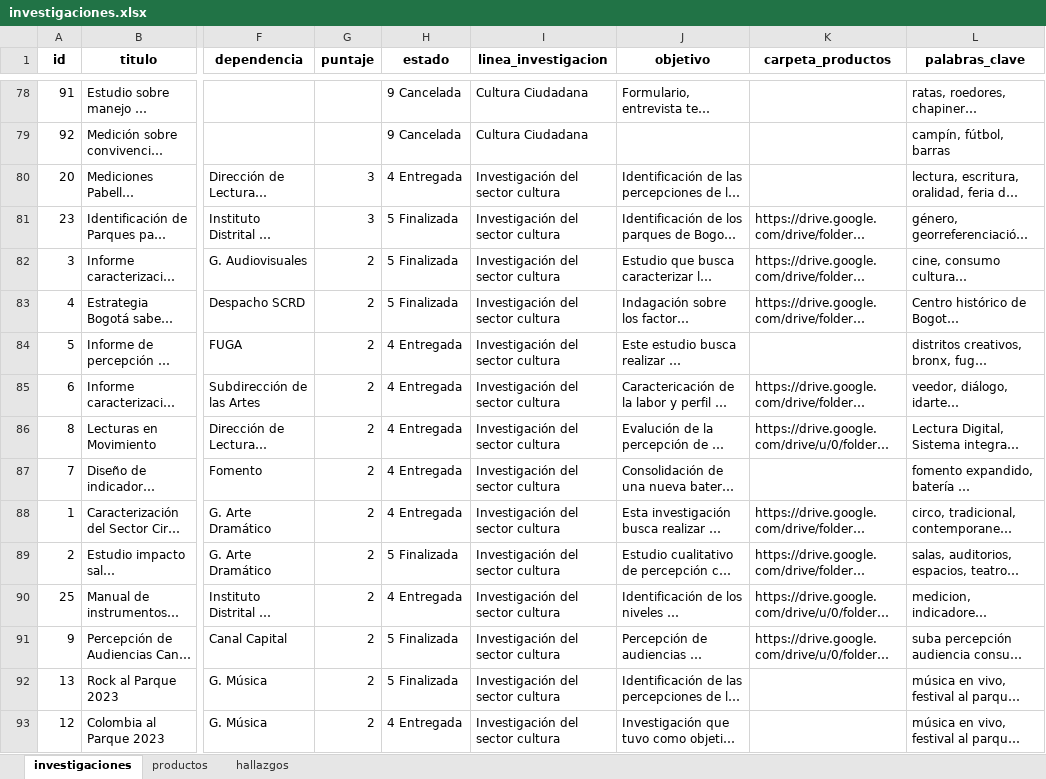
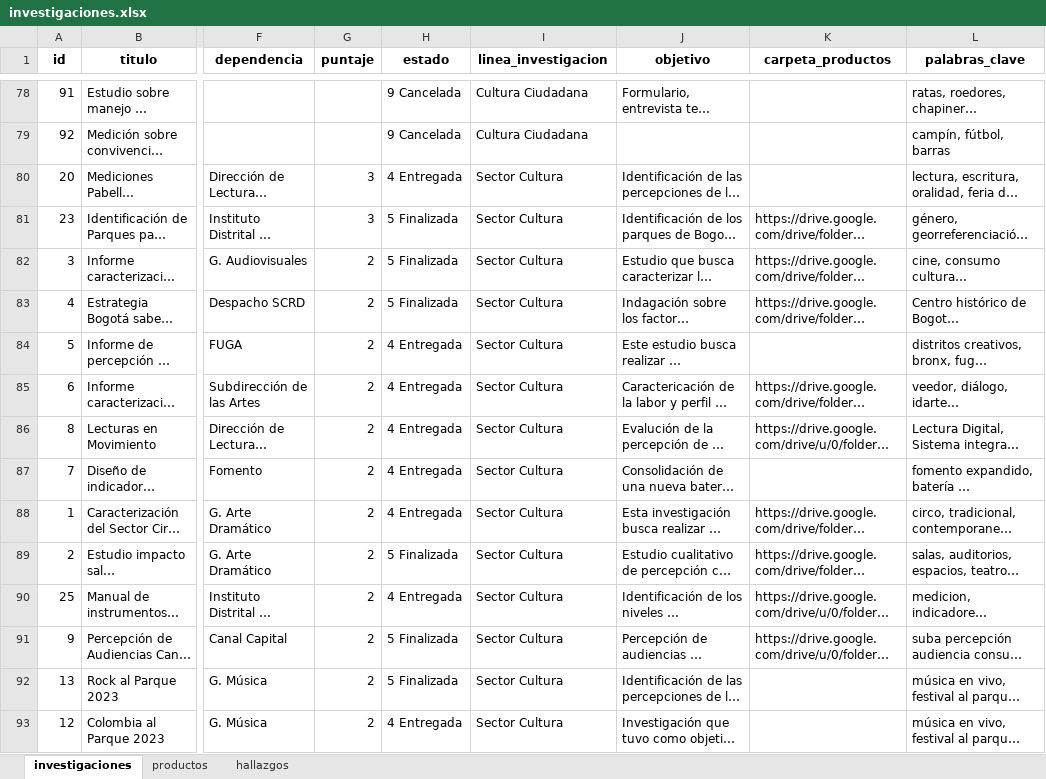
Before and after one commit to observatoriocultura/contenidos, an Excel workbook: content/data/investigaciones/investigaciones.xlsx, sheet investigaciones, drawn as a sheet; only a part is shown, gaps mark what is left out; long unchanged cells end in …; values as stored, in another font and other column widths than the file's, no borders; the diff covers the shown part only; the diff names each change by its address in the sheet, - before the commit and + after, or states it on an @@ line.

Commit message:
Update investigaciones, lineas investigacion 2023

```diff
--- a/content/data/investigaciones/investigaciones.xlsx (sheet investigaciones)
+++ b/content/data/investigaciones/investigaciones.xlsx (sheet investigaciones)
-I80:I93 (linea_investigacion): Investigación del sector cultura
+I80:I93 (linea_investigacion): Sector Cultura
```
Also changed, not shown: 46 edited cells elsewhere in this sheet, sheet productos, 12 other files.
